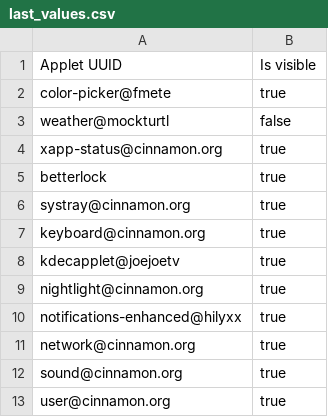
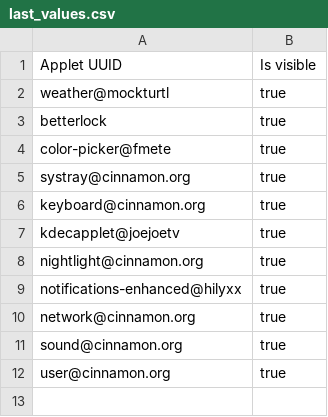
Before and after one commit to ivfrost/dotfiles, a CSV file: cinnamon/.local/share/cinnamon/applets/hideable-applets@cardsurf/values/last_values.csv, drawn as a sheet.

```diff
--- a/cinnamon/.local/share/cinnamon/applets/hideable-applets@cardsurf/values/last_values.csv
+++ b/cinnamon/.local/share/cinnamon/applets/hideable-applets@cardsurf/values/last_values.csv
@@ -1,6 +1,5 @@
 Applet UUID,Is visible
+weather@mockturtl,true
+betterlock,true
 color-picker@fmete,true
-weather@mockturtl,false
-xapp-status@cinnamon.org,true
-betterlock,true
 systray@cinnamon.org,true
```
Also changed, not shown: 7 other files.
